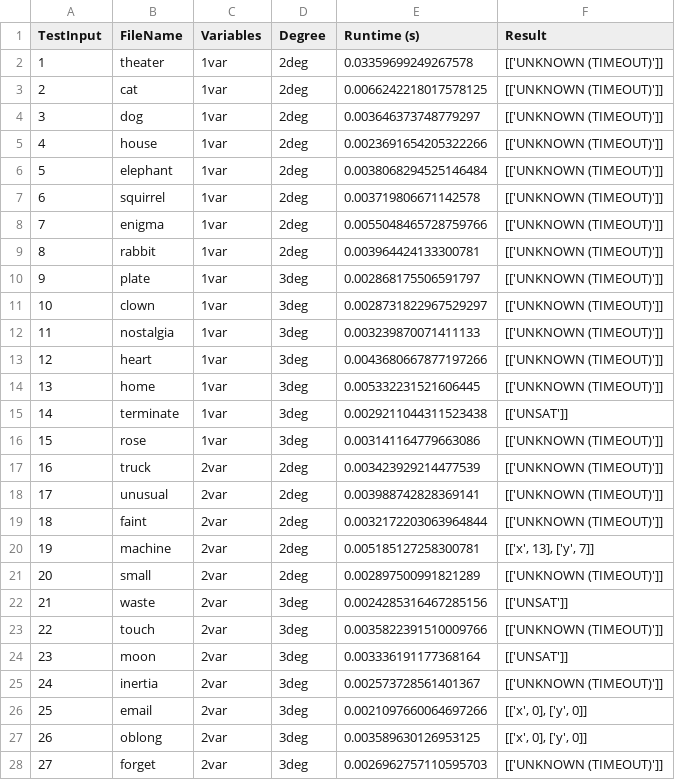
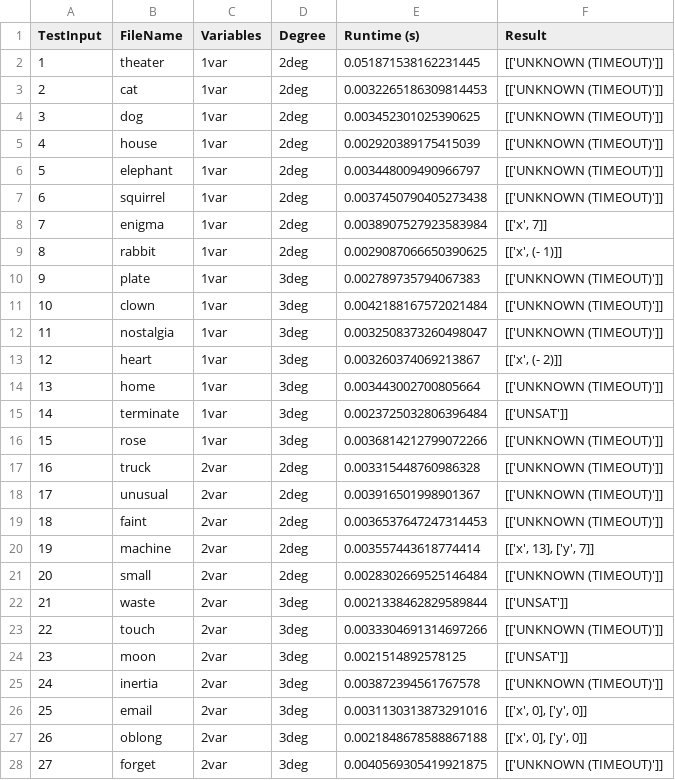
Before and after one commit to maheenmatin/cvc5-BatchSolver, a CSV file: results/results_cvc5.csv, drawn as a sheet; only a part is shown; the diff covers the shown part only.

```diff
--- a/results/results_cvc5.csv
+++ b/results/results_cvc5.csv
@@ -1,28 +1,28 @@
 TestInput,FileName,Variables,Degree,Runtime (s),Result
-1,theater,1var,2deg,0.03359699249267578,[['UNKNOWN (TIMEOUT)']]
-2,cat,1var,2deg,0.0066242218017578125,[['UNKNOWN (TIMEOUT)']]
-3,dog,1var,2deg,0.003646373748779297,[['UNKNOWN (TIMEOUT)']]
-4,house,1var,2deg,0.0023691654205322266,[['UNKNOWN (TIMEOUT)']]
-5,elephant,1var,2deg,0.0038068294525146484,[['UNKNOWN (TIMEOUT)']]
-6,squirrel,1var,2deg,0.003719806671142578,[['UNKNOWN (TIMEOUT)']]
-7,enigma,1var,2deg,0.0055048465728759766,[['UNKNOWN (TIMEOUT)']]
-8,rabbit,1var,2deg,0.003964424133300781,[['UNKNOWN (TIMEOUT)']]
-9,plate,1var,3deg,0.002868175506591797,[['UNKNOWN (TIMEOUT)']]
-10,clown,1var,3deg,0.0028731822967529297,[['UNKNOWN (TIMEOUT)']]
-11,nostalgia,1var,3deg,0.003239870071411133,[['UNKNOWN (TIMEOUT)']]
-12,heart,1var,3deg,0.0043680667877197266,[['UNKNOWN (TIMEOUT)']]
-13,home,1var,3deg,0.005332231521606445,[['UNKNOWN (TIMEOUT)']]
-14,terminate,1var,3deg,0.0029211044311523438,[['UNSAT']]
-15,rose,1var,3deg,0.003141164779663086,[['UNKNOWN (TIMEOUT)']]
-16,truck,2var,2deg,0.003423929214477539,[['UNKNOWN (TIMEOUT)']]
-17,unusual,2var,2deg,0.003988742828369141,[['UNKNOWN (TIMEOUT)']]
-18,faint,2var,2deg,0.0032172203063964844,[['UNKNOWN (TIMEOUT)']]
-19,machine,2var,2deg,0.005185127258300781,"[['x', 13], ['y', 7]]"
-20,small,2var,2deg,0.002897500991821289,[['UNKNOWN (TIMEOUT)']]
-21,waste,2var,3deg,0.0024285316467285156,[['UNSAT']]
-22,touch,2var,3deg,0.0035822391510009766,[['UNKNOWN (TIMEOUT)']]
-23,moon,2var,3deg,0.003336191177368164,[['UNSAT']]
-24,inertia,2var,3deg,0.002573728561401367,[['UNKNOWN (TIMEOUT)']]
-25,email,2var,3deg,0.0021097660064697266,"[['x', 0], ['y', 0]]"
-26,oblong,2var,3deg,0.003589630126953125,"[['x', 0], ['y', 0]]"
-27,forget,2var,3deg,0.0026962757110595703,[['UNKNOWN (TIMEOUT)']]
+1,theater,1var,2deg,0.051871538162231445,[['UNKNOWN (TIMEOUT)']]
+2,cat,1var,2deg,0.0032265186309814453,[['UNKNOWN (TIMEOUT)']]
+3,dog,1var,2deg,0.003452301025390625,[['UNKNOWN (TIMEOUT)']]
+4,house,1var,2deg,0.002920389175415039,[['UNKNOWN (TIMEOUT)']]
+5,elephant,1var,2deg,0.003448009490966797,[['UNKNOWN (TIMEOUT)']]
+6,squirrel,1var,2deg,0.0037450790405273438,[['UNKNOWN (TIMEOUT)']]
+7,enigma,1var,2deg,0.0038907527923583984,"[['x', 7]]"
+8,rabbit,1var,2deg,0.0029087066650390625,"[['x', (- 1)]]"
+9,plate,1var,3deg,0.002789735794067383,[['UNKNOWN (TIMEOUT)']]
+10,clown,1var,3deg,0.0042188167572021484,[['UNKNOWN (TIMEOUT)']]
+11,nostalgia,1var,3deg,0.0032508373260498047,[['UNKNOWN (TIMEOUT)']]
+12,heart,1var,3deg,0.003260374069213867,"[['x', (- 2)]]"
+13,home,1var,3deg,0.003443002700805664,[['UNKNOWN (TIMEOUT)']]
+14,terminate,1var,3deg,0.0023725032806396484,[['UNSAT']]
+15,rose,1var,3deg,0.0036814212799072266,[['UNKNOWN (TIMEOUT)']]
+16,truck,2var,2deg,0.003315448760986328,[['UNKNOWN (TIMEOUT)']]
+17,unusual,2var,2deg,0.003916501998901367,[['UNKNOWN (TIMEOUT)']]
+18,faint,2var,2deg,0.0036537647247314453,[['UNKNOWN (TIMEOUT)']]
+19,machine,2var,2deg,0.003557443618774414,"[['x', 13], ['y', 7]]"
+20,small,2var,2deg,0.0028302669525146484,[['UNKNOWN (TIMEOUT)']]
+21,waste,2var,3deg,0.0021338462829589844,[['UNSAT']]
+22,touch,2var,3deg,0.0033304691314697266,[['UNKNOWN (TIMEOUT)']]
+23,moon,2var,3deg,0.0021514892578125,[['UNSAT']]
+24,inertia,2var,3deg,0.003872394561767578,[['UNKNOWN (TIMEOUT)']]
+25,email,2var,3deg,0.0031130313873291016,"[['x', 0], ['y', 0]]"
+26,oblong,2var,3deg,0.0021848678588867188,"[['x', 0], ['y', 0]]"
+27,forget,2var,3deg,0.0040569305419921875,[['UNKNOWN (TIMEOUT)']]
```
Also changed, not shown: 14 edited cells elsewhere in this file, 5 other files.
